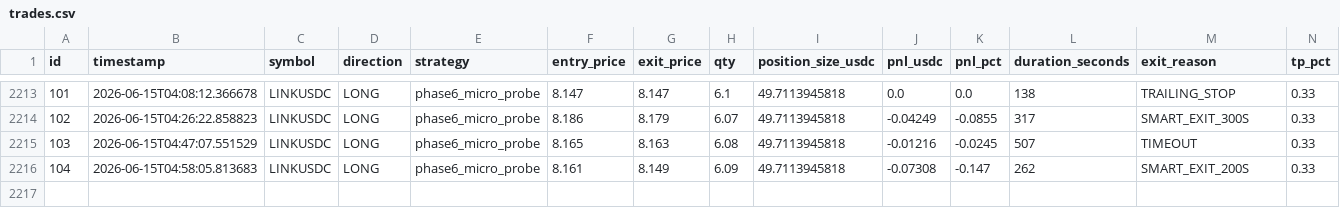
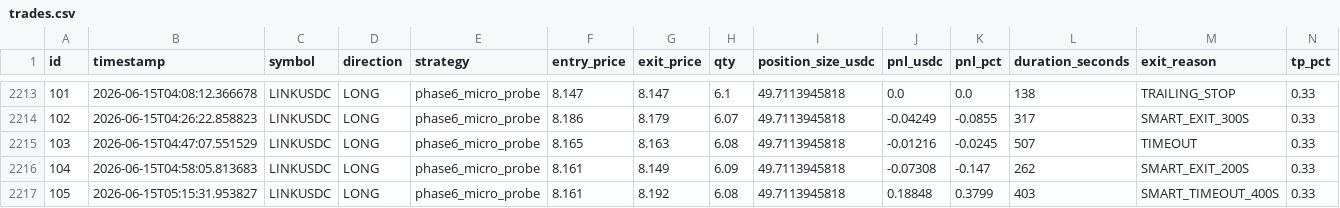
Before and after one commit to vincentlefort/monitoring-openclaw, a CSV file: data/trades.csv, drawn as a sheet; only a part is shown, gaps mark what is left out; rows hold the shown columns only; the diff names each change by its address in the sheet, - before the commit and + after, or states it on an @@ line.

```diff
--- a/data/trades.csv
+++ b/data/trades.csv
+row 2217: 105 | 2026-06-15T05:15:31.953827 | LINKUSDC | LONG | phase6_micro_probe | 8.161 | 8.192 | 6.08 | 49.7113945818 | 0.18848 | 0.3799 | 403 | SMART_TIMEOUT_400S | 0.33
```
Also changed, not shown: 5 other files.
